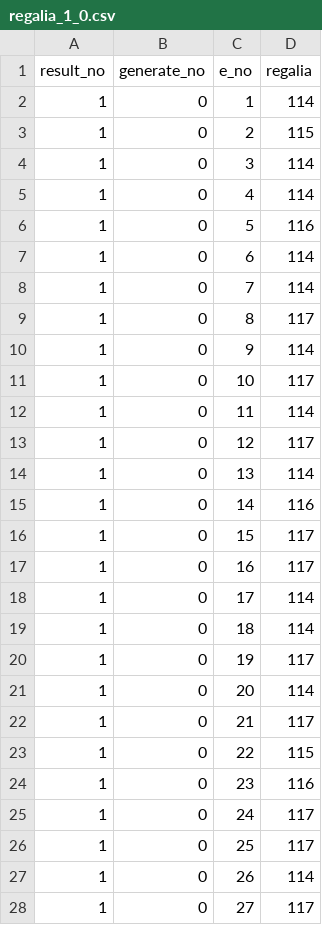
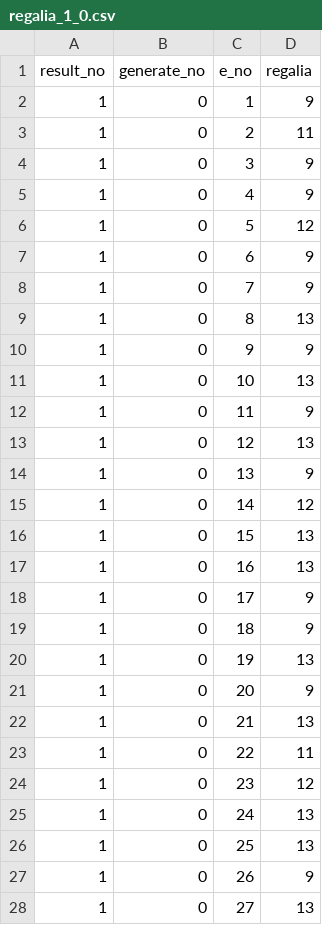
Before and after one commit to white-mns/zero_parse, a CSV file: output/chara/regalia_1_0.csv, drawn as a sheet; only a part is shown; the diff covers the shown part only.

```diff
--- a/output/chara/regalia_1_0.csv
+++ b/output/chara/regalia_1_0.csv
@@ -1,28 +1,28 @@
 result_no	generate_no	e_no	regalia	
-1	0	1	114
-1	0	2	115
-1	0	3	114
-1	0	4	114
-1	0	5	116
-1	0	6	114
-1	0	7	114
-1	0	8	117
-1	0	9	114
-1	0	10	117
-1	0	11	114
-1	0	12	117
-1	0	13	114
-1	0	14	116
-1	0	15	117
-1	0	16	117
-1	0	17	114
-1	0	18	114
-1	0	19	117
-1	0	20	114
-1	0	21	117
-1	0	22	115
-1	0	23	116
-1	0	24	117
-1	0	25	117
-1	0	26	114
-1	0	27	117
+1	0	1	9
+1	0	2	11
+1	0	3	9
+1	0	4	9
+1	0	5	12
+1	0	6	9
+1	0	7	9
+1	0	8	13
+1	0	9	9
+1	0	10	13
+1	0	11	9
+1	0	12	13
+1	0	13	9
+1	0	14	12
+1	0	15	13
+1	0	16	13
+1	0	17	9
+1	0	18	9
+1	0	19	13
+1	0	20	9
+1	0	21	13
+1	0	22	11
+1	0	23	12
+1	0	24	13
+1	0	25	13
+1	0	26	9
+1	0	27	13
```
Also changed, not shown: 73 edited cells elsewhere in this file, output/chara/intention_1_0.csv, output/chara/reward_1_0.csv, 6 other files.
